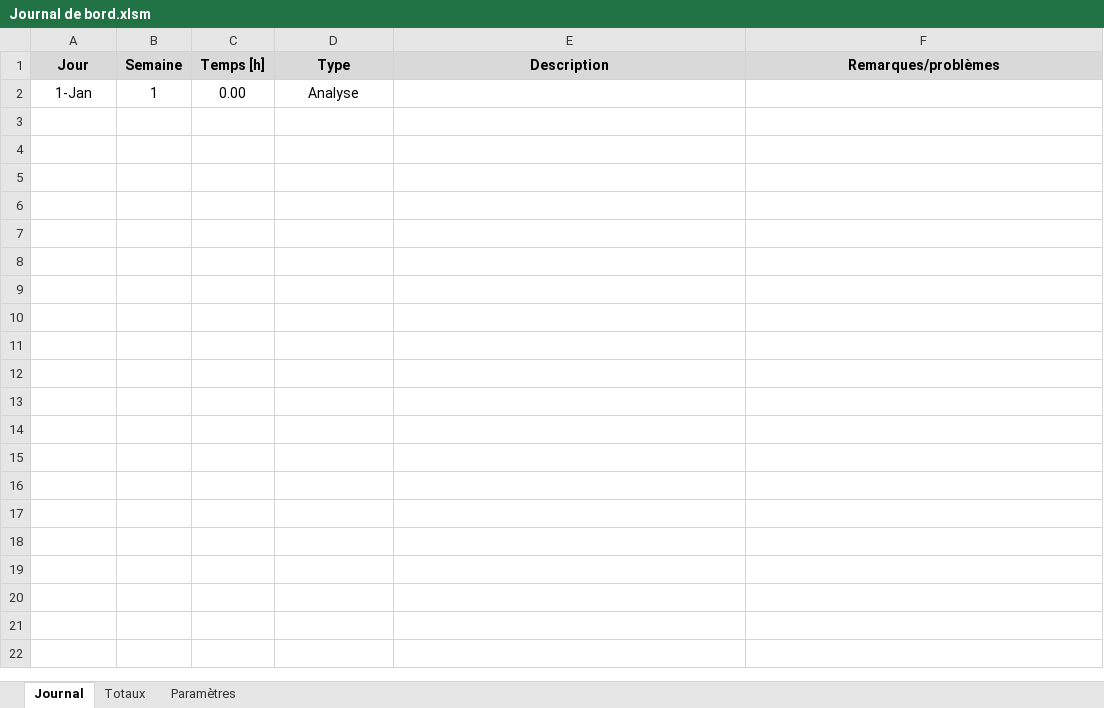
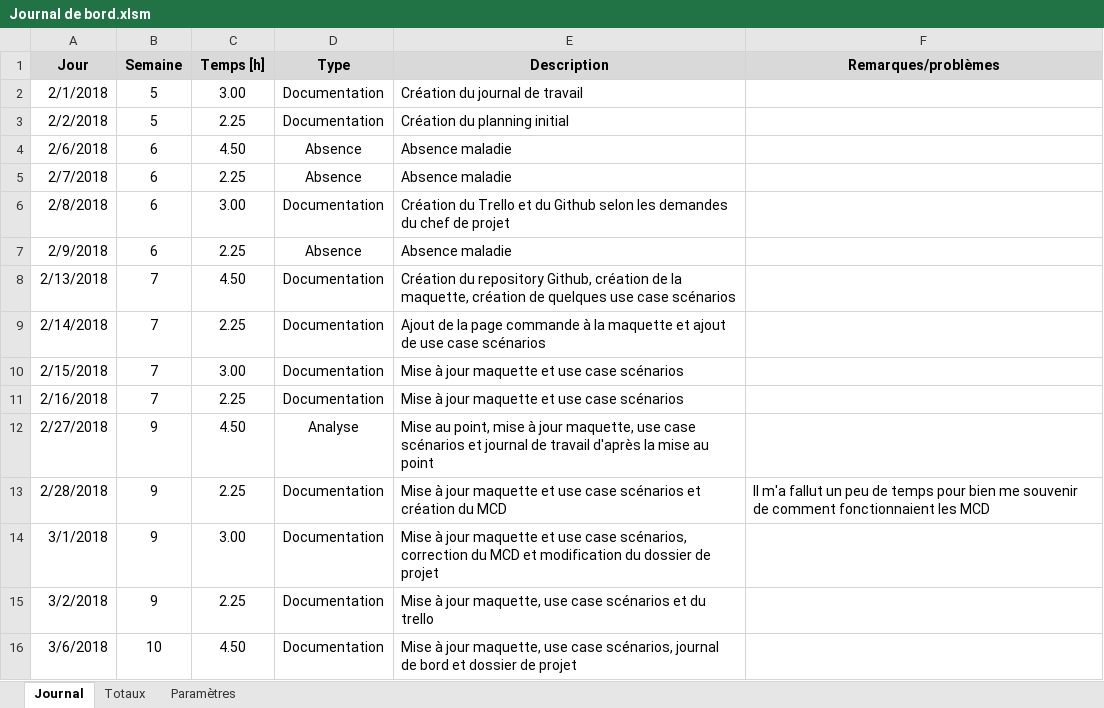
Before and after one commit to Daxank/Pre-TPI_PIKA, an Excel workbook: Documentation/Journal de bord.xlsm, sheet Journal, drawn as a sheet; values as stored, in another font and other column widths than the file's, no borders; charts and pictures not drawn; removed rows and columns are numbered as before the commit, all else as after; the diff names each change by its address in the sheet, - before the commit and + after, or states it on an @@ line.

Commit message:
changements de documentation

```diff
--- a/Documentation/Journal de bord.xlsm (sheet Journal)
+++ b/Documentation/Journal de bord.xlsm (sheet Journal)
-row 2: 1-Jan | 1 | 0.00 | Analyse
+row 2: 2/1/2018 | 5 | 3.00 | Documentation | Création du journal de travail
+row 3: 2/2/2018 | 5 | 2.25 | Documentation | Création du planning initial
+row 4: 2/6/2018 | 6 | 4.50 | Absence | Absence maladie
+row 5: 2/7/2018 | 6 | 2.25 | Absence | Absence maladie
+row 6: 2/8/2018 | 6 | 3.00 | Documentation | Création du Trello et du Github selon les demandes du chef de projet
+row 7: 2/9/2018 | 6 | 2.25 | Absence | Absence maladie
+row 8: 2/13/2018 | 7 | 4.50 | Documentation | Création du repository Github, création de la maquette, création de quelques use case scénarios
+row 9: 2/14/2018 | 7 | 2.25 | Documentation | Ajout de la page commande à la maquette et ajout de use case scénarios
+row 10: 2/15/2018 | 7 | 3.00 | Documentation | Mise à jour maquette et use case scénarios
+row 11: 2/16/2018 | 7 | 2.25 | Documentation | Mise à jour maquette et use case scénarios
+row 12: 2/27/2018 | 9 | 4.50 | Analyse | Mise au point, mise à jour maquette, use case scénarios et journal de travail d'après la mise au point
+row 13: 2/28/2018 | 9 | 2.25 | Documentation | Mise à jour maquette et use case scénarios et création du MCD | Il m'a fallut un peu de temps pour bien me souvenir de comment fonctionnaient les MCD
+row 14: 3/1/2018 | 9 | 3.00 | Documentation | Mise à jour maquette et use case scénarios, correction du MCD et modification du dossier de projet
+row 15: 3/2/2018 | 9 | 2.25 | Documentation | Mise à jour maquette, use case scénarios et du trello
+row 16: 3/6/2018 | 10 | 4.50 | Documentation | Mise à jour maquette, use case scénarios, journal de bord et dossier de projet
```
Also changed, not shown: charts or pictures, 2 other files.
